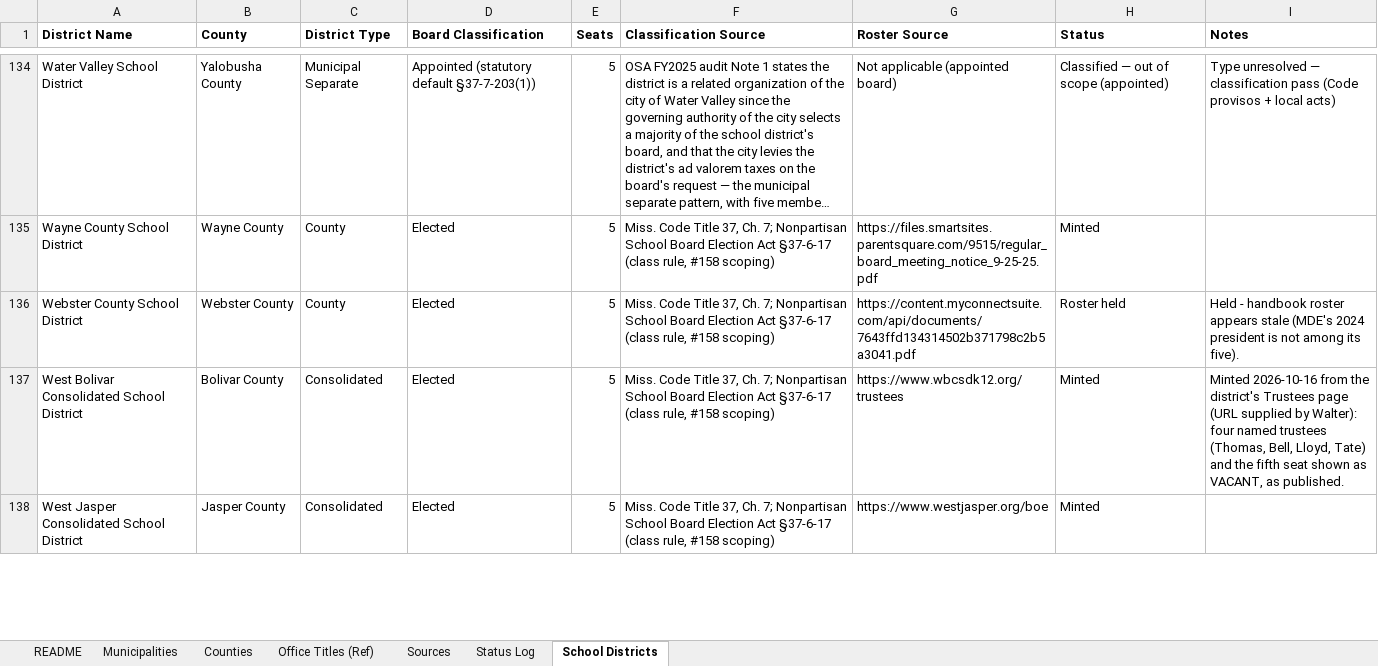
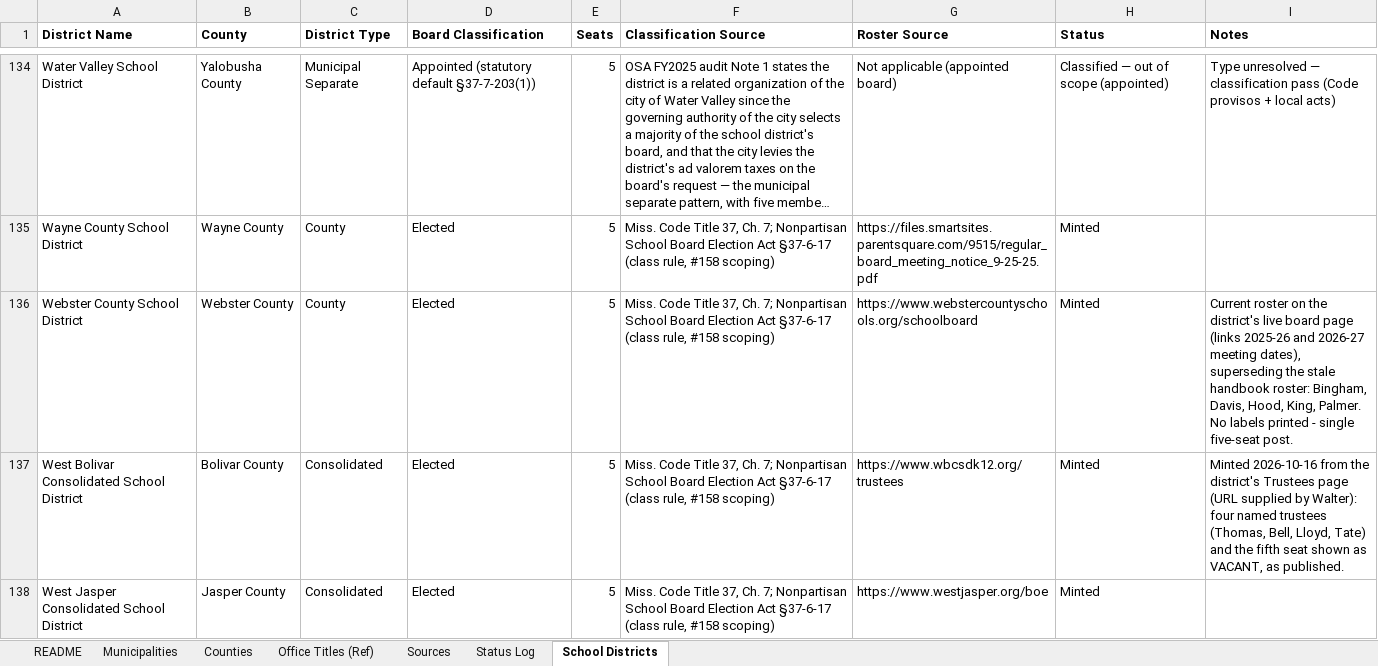
Before and after one commit to CivicMirror/Civic-Data, an Excel workbook: reference/MS Rolling Audit/MS_Municipalities.xlsx, sheet School Districts, drawn as a sheet; only a part is shown, gaps mark what is left out; long unchanged cells end in …; values as stored, in another font and other column widths than the file's, no borders; the diff covers the shown part only; the diff names each change by its address in the sheet, - before the commit and + after, or states it on an @@ line.

Commit message:
MS #158: tracking sheet - 7 holdovers minted; West Point re-held as unlabeled Mixed (classification conflict flagged); Enterprise/North Bolivar rechecked

```diff
--- a/reference/MS Rolling Audit/MS_Municipalities.xlsx (sheet School Districts)
+++ b/reference/MS Rolling Audit/MS_Municipalities.xlsx (sheet School Districts)
-G136 (Roster Source): https://content.myconnectsuite.com/api/documents/7643ffd134314502b371798c2b5a3041.pdf
+G136 (Roster Source): https://www.webstercountyschools.org/schoolboard
-H136 (Status): Roster held
+H136 (Status): Minted
-I136 (Notes): Held - handbook roster appears stale (MDE's 2024 president is not among its five).
+I136 (Notes): Current roster on the district's live board page (links 2025-26 and 2026-27 meeting dates), superseding the stale handbook roster: Bingham, Davis, Hood, King, Palmer. No labels printed - single five-seat post.
```
Also changed, not shown: 25 edited cells elsewhere in this sheet, sheet Status Log.
